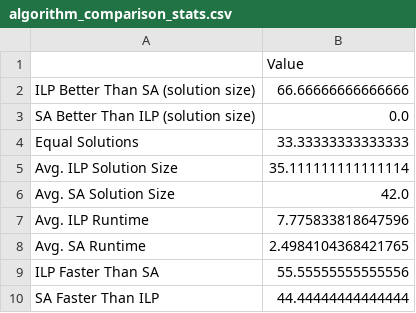
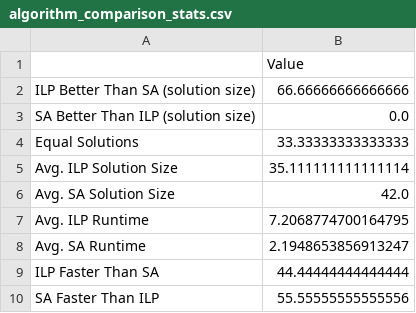
Before and after one commit to hartonamalia/AEA-DominatingSet, a CSV file: project files/results/analysis/algorithm_comparison_stats.csv, drawn as a sheet.

```diff
--- a/project files/results/analysis/algorithm_comparison_stats.csv
+++ b/project files/results/analysis/algorithm_comparison_stats.csv
@@ -6,5 +6,5 @@ Avg. ILP Solution Size,35.111111111111114
 Avg. SA Solution Size,42.0
-Avg. ILP Runtime,7.775833818647596
-Avg. SA Runtime,2.4984104368421765
-ILP Faster Than SA,55.55555555555556
-SA Faster Than ILP,44.44444444444444
+Avg. ILP Runtime,7.2068774700164795
+Avg. SA Runtime,2.1948653856913247
+ILP Faster Than SA,44.44444444444444
+SA Faster Than ILP,55.55555555555556
```
Also changed, not shown: project files/results/dominating_set_results.csv, 4 other files.
